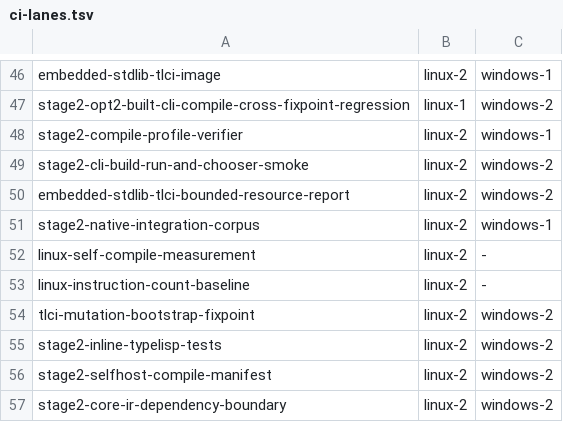
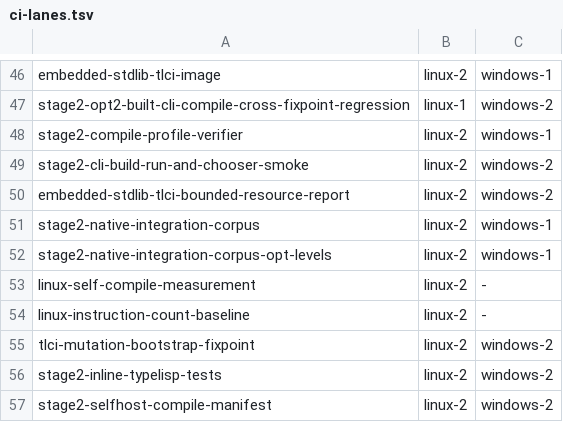
Before and after one commit to JoNil-Botta/typelisp, a TSV file: scripts/ci-lanes.tsv, drawn as a sheet; only a part is shown, gaps mark what is left out; the shorter side is filled out with more unchanged rows.

```diff
--- a/scripts/ci-lanes.tsv
+++ b/scripts/ci-lanes.tsv
@@ -51,2 +51,3 @@ embedded-stdlib-tlci-bounded-resource-report	linux-2	windows-2
 stage2-native-integration-corpus	linux-2	windows-1
+stage2-native-integration-corpus-opt-levels	linux-2	windows-1
 linux-self-compile-measurement	linux-2	-
```
Also changed, not shown: scripts/ci-affected-inputs.tsv, scripts/ci-affected-paths.tsv, 6 other files.
